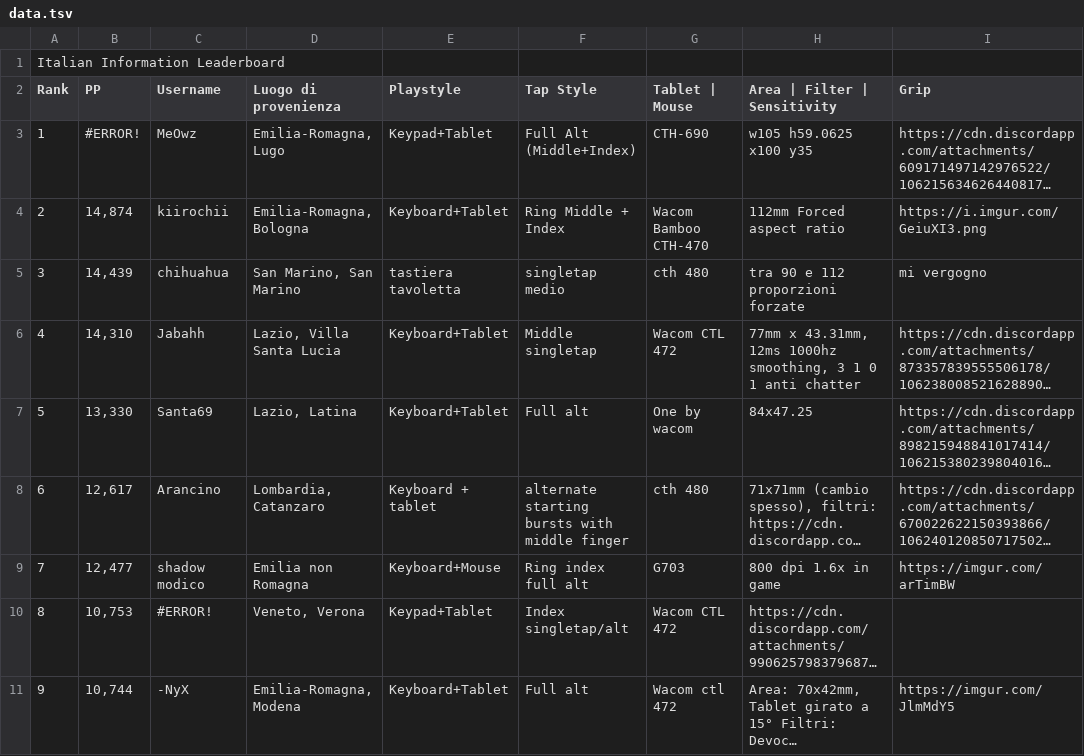
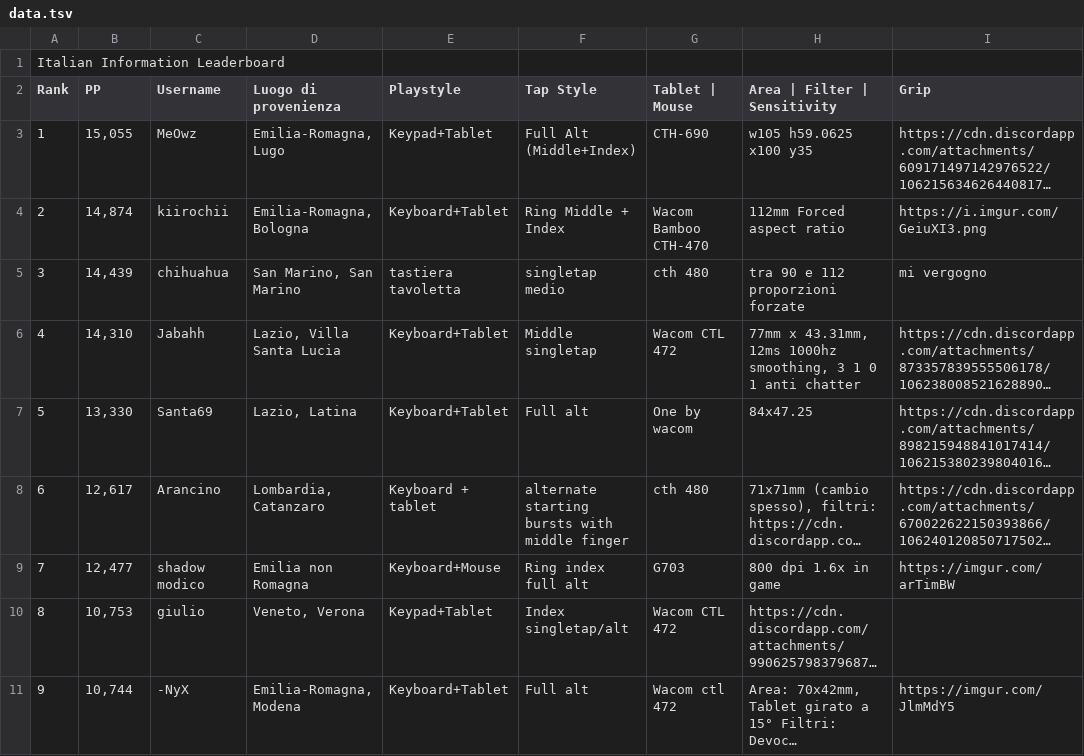
Before and after one commit to Sclafus/italian-top-players-gear, a TSV file: data.tsv, drawn as a sheet; only a part is shown; long unchanged cells end in …; the diff names each change by its address in the sheet, - before the commit and + after, or states it on an @@ line.

```diff
--- a/data.tsv
+++ b/data.tsv
-B3 (PP): #ERROR!
+B3 (PP): 15,055
-C10 (Username): #ERROR!
+C10 (Username): giulio
```
Also changed, not shown: 1 other file.
